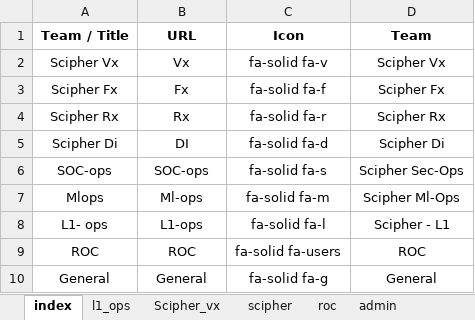
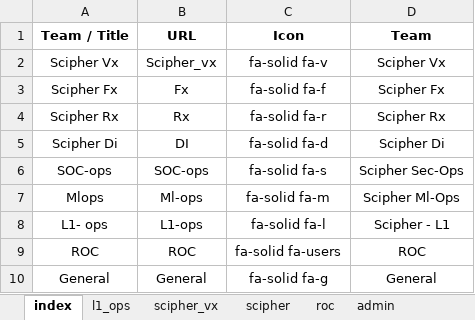
Before and after one commit to SUDHARSHAN-RKCV/bookmark, an Excel workbook: data/team_links.xlsx, sheet index, drawn as a sheet; values as stored, in another font and other column widths than the file's, no borders; the diff names each change by its address in the sheet, - before the commit and + after, or states it on an @@ line.

```diff
--- a/data/team_links.xlsx (sheet index)
+++ b/data/team_links.xlsx (sheet index)
-sheet tab: Scipher_vx
+sheet tab: scipher_vx
-B2 (URL): Vx
+B2 (URL): Scipher_vx
```
Also changed, not shown: sheet scipher, sheet admin, other sheet tabs, 14 other files.
